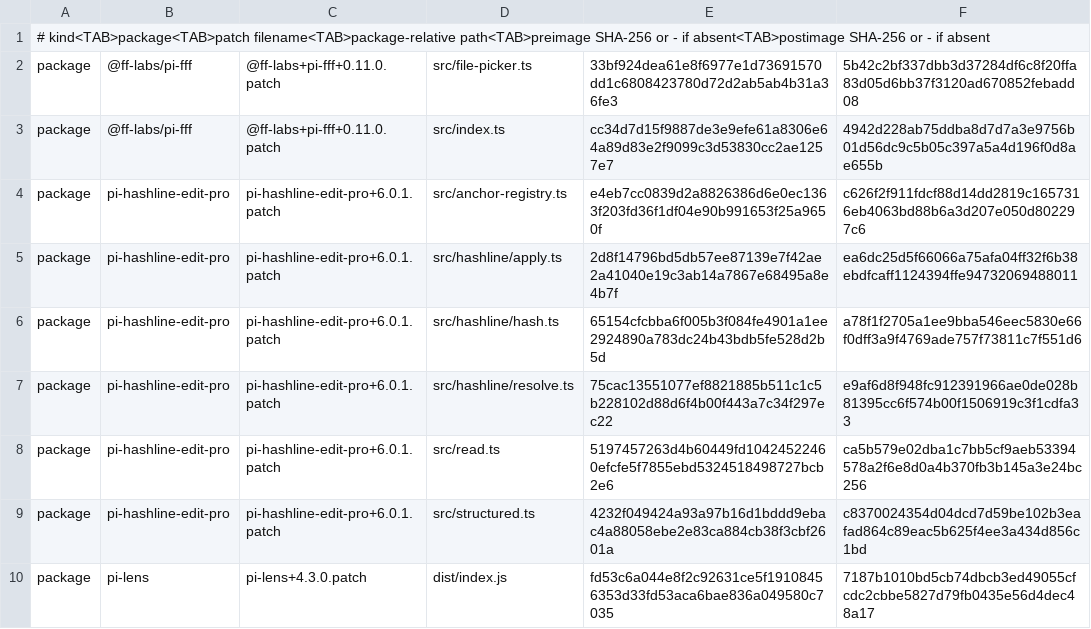
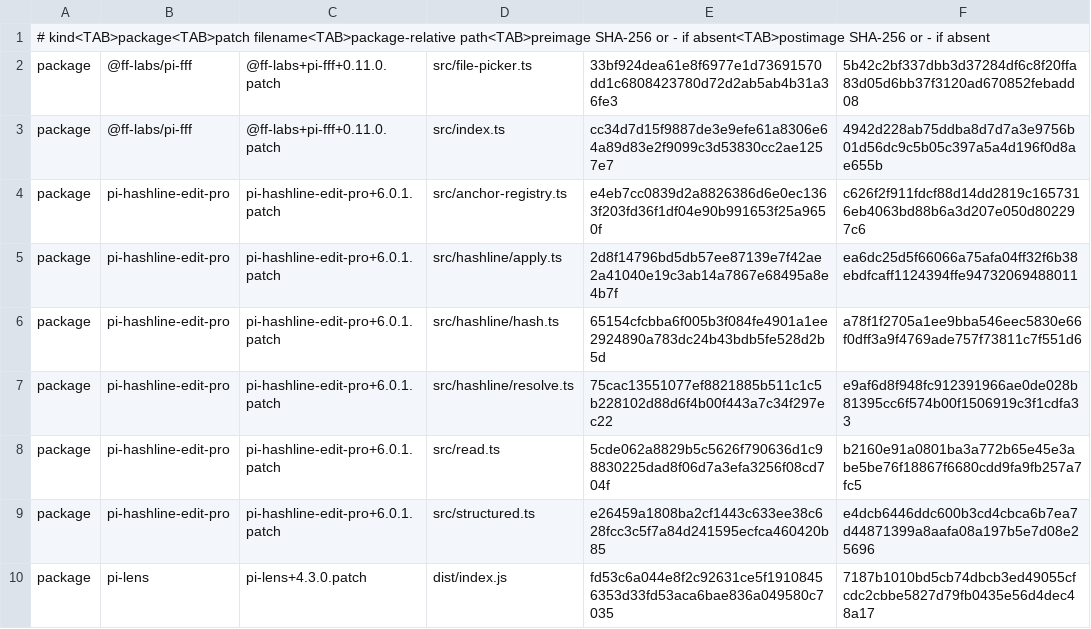
Before and after one commit to fbosch/dotfiles, a TSV file: .pi/agent/patches/targets.tsv, drawn as a sheet.

Commit message:
chore(patches): rebase hashline patch onto 7.1.0

```diff
--- a/.pi/agent/patches/targets.tsv
+++ b/.pi/agent/patches/targets.tsv
@@ -7,4 +7,4 @@ package	pi-hashline-edit-pro	pi-hashline-edit-pro+6.0.1.patch	src/hashline/hash.
 package	pi-hashline-edit-pro	pi-hashline-edit-pro+6.0.1.patch	src/hashline/resolve.ts	75cac13551077ef8821885b511c1c5b228102d88d6f4b00f443a7c34f297ec22	e9af6d8f948fc912391966ae0de028b81395cc6f574b00f1506919c3f1cdfa33
-package	pi-hashline-edit-pro	pi-hashline-edit-pro+6.0.1.patch	src/read.ts	5197457263d4b60449fd10424522460efcfe5f7855ebd5324518498727bcb2e6	ca5b579e02dba1c7bb5cf9aeb53394578a2f6e8d0a4b370fb3b145a3e24bc256
-package	pi-hashline-edit-pro	pi-hashline-edit-pro+6.0.1.patch	src/structured.ts	4232f049424a93a97b16d1bddd9ebac4a88058ebe2e83ca884cb38f3cbf2601a	c8370024354d04dcd7d59be102b3eafad864c89eac5b625f4ee3a434d856c1bd
+package	pi-hashline-edit-pro	pi-hashline-edit-pro+6.0.1.patch	src/read.ts	5cde062a8829b5c5626f790636d1c98830225dad8f06d7a3efa3256f08cd704f	b2160e91a0801ba3a772b65e45e3abe5be76f18867f6680cdd9fa9fb257a7fc5
+package	pi-hashline-edit-pro	pi-hashline-edit-pro+6.0.1.patch	src/structured.ts	e26459a1808ba2cf1443c633ee38c628fcc3c5f7a84d241595ecfca460420b85	e4dcb6446ddc600b3cd4cbca6b7ea7d44871399a8aafa08a197b5e7d08e25696
 package	pi-lens	pi-lens+4.3.0.patch	dist/index.js	fd53c6a044e8f2c92631ce5f19108456353d33fd53aca6bae836a049580c7035	7187b1010bd5cb74dbcb3ed49055cfcdc2cbbe5827d79fb0435e56d4dec48a17
```
Also changed, not shown: 2 other files.
